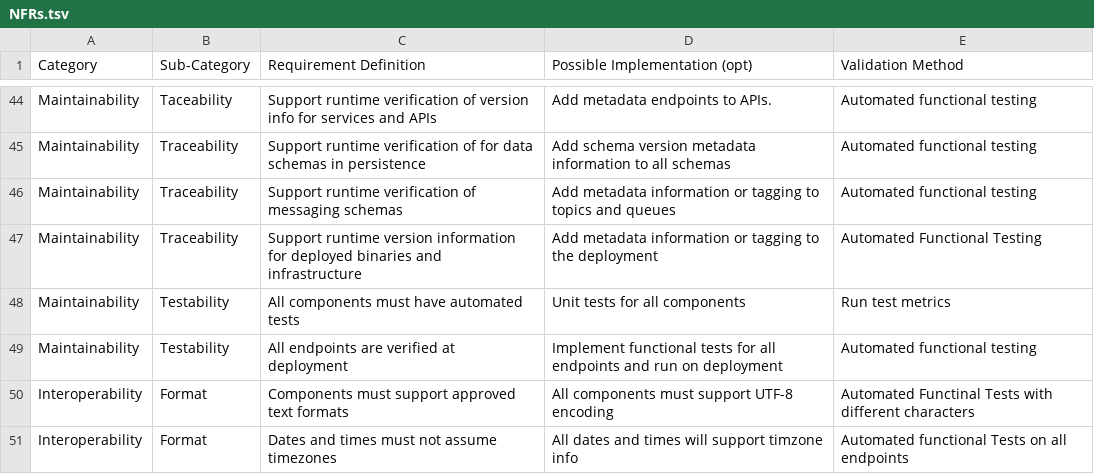
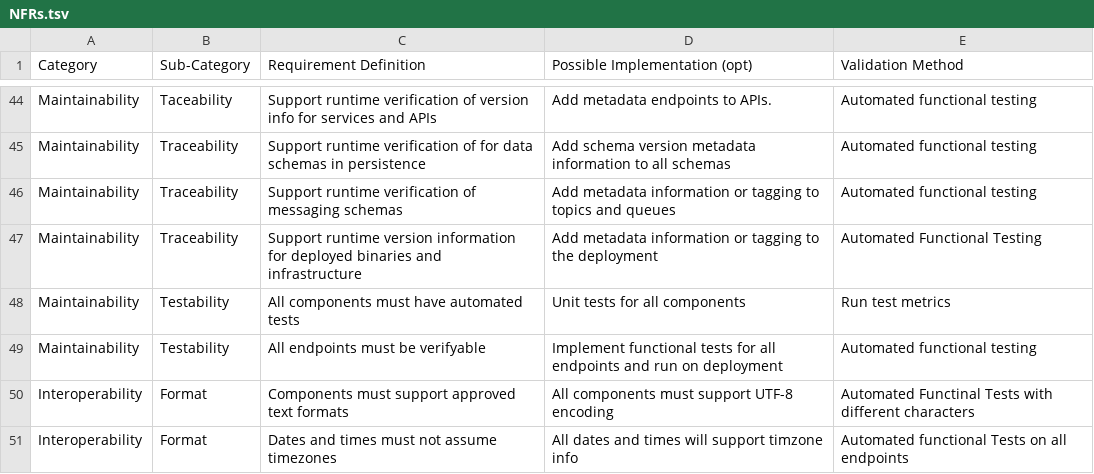
Before and after one commit to freemansoft/NFRs, a TSV file: NFRs.tsv, drawn as a sheet; only a part is shown, gaps mark what is left out.

Commit message:
NFR or not an NFR

```diff
--- a/NFRs.tsv
+++ b/NFRs.tsv
@@ -48,3 +48,3 @@
  Maintainability	Testability	All components must have automated tests	Unit tests for all components	Run test metrics
- Maintainability	Testability	All endpoints are verified at deployment	Implement functional tests for all endpoints and run on deployment	Automated functional testing
+ Maintainability	Testability	All endpoints must be verifyable	Implement functional tests for all endpoints and run on deployment	Automated functional testing
  Interoperability 	Format	 Components must support approved text formats	All components must support UTF-8 encoding	Automated Functinal Tests with different characters
```
